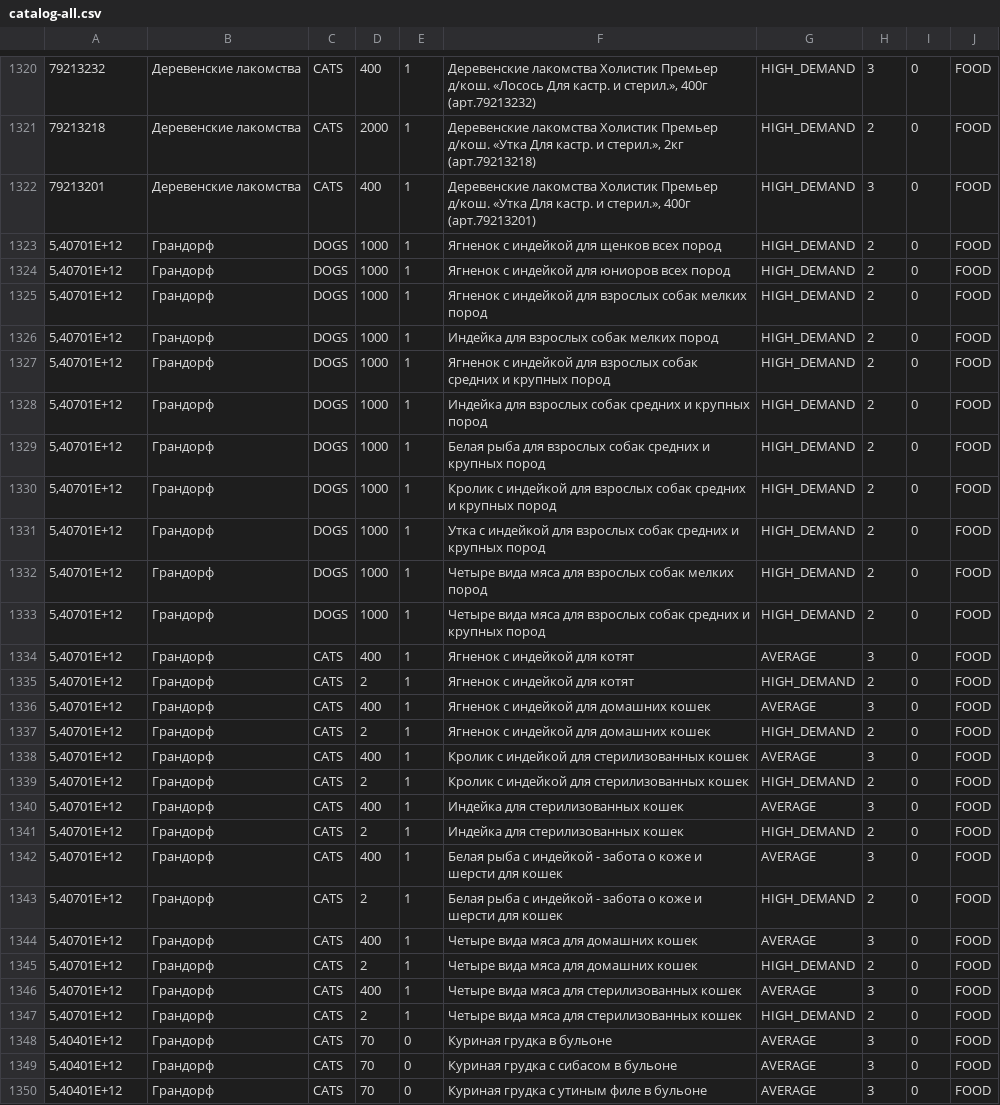
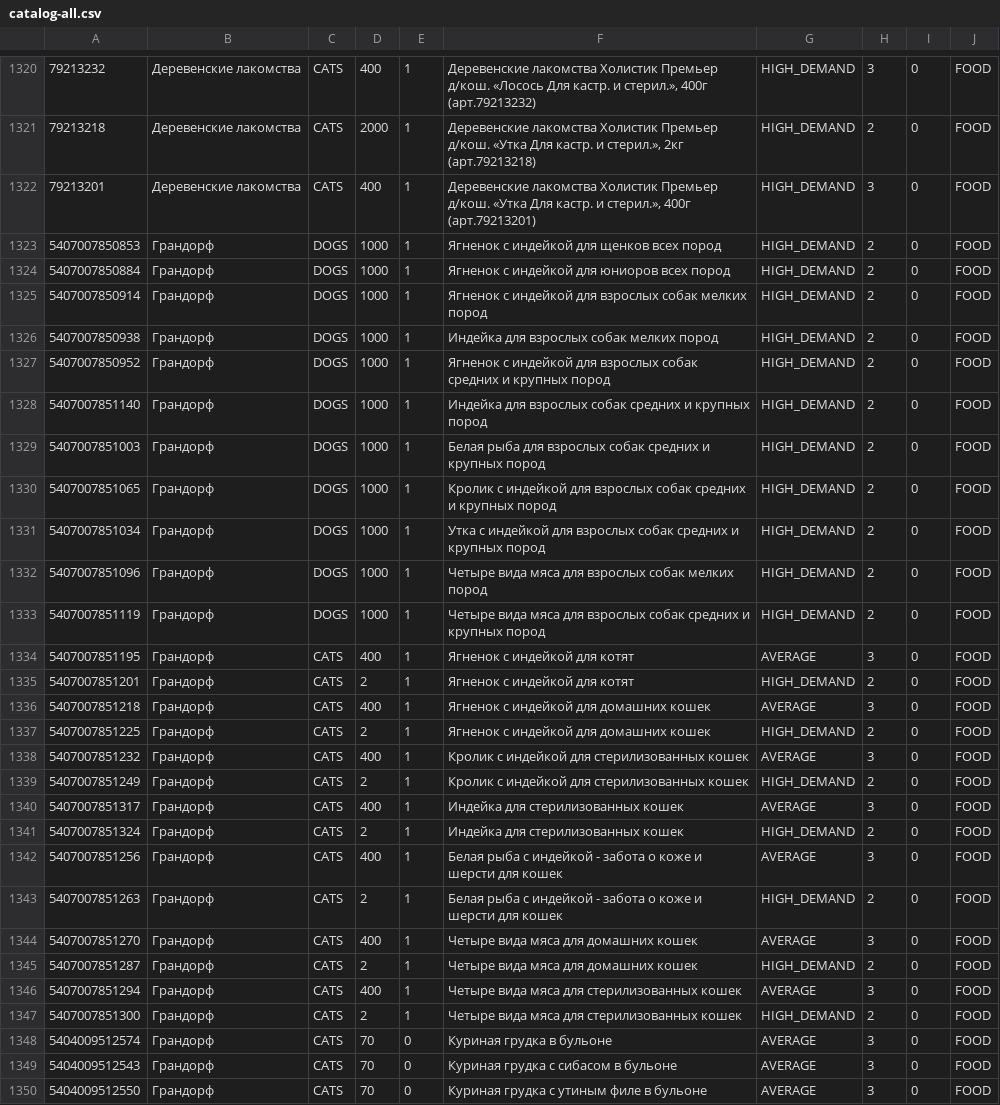
Before and after one commit to ErsAlex/zwrld, a CSV file: products/catalog-all.csv, drawn as a sheet; only a part is shown, gaps mark what is left out; the diff covers the shown part only; the diff names each change by its address in the sheet, - before the commit and + after, or states it on an @@ line.

Commit message:
csv_update

```diff
--- a/products/catalog-all.csv
+++ b/products/catalog-all.csv
-A1323: 5,40701E+12
+A1323: 5407007850853
-A1324: 5,40701E+12
+A1324: 5407007850884
-A1325: 5,40701E+12
+A1325: 5407007850914
-A1326: 5,40701E+12
+A1326: 5407007850938
-A1327: 5,40701E+12
+A1327: 5407007850952
-A1328: 5,40701E+12
+A1328: 5407007851140
-A1329: 5,40701E+12
+A1329: 5407007851003
-A1330: 5,40701E+12
+A1330: 5407007851065
-A1331: 5,40701E+12
+A1331: 5407007851034
-A1332: 5,40701E+12
+A1332: 5407007851096
-A1333: 5,40701E+12
+A1333: 5407007851119
-A1334: 5,40701E+12
+A1334: 5407007851195
-A1335: 5,40701E+12
+A1335: 5407007851201
-A1336: 5,40701E+12
+A1336: 5407007851218
-A1337: 5,40701E+12
+A1337: 5407007851225
-A1338: 5,40701E+12
+A1338: 5407007851232
-A1339: 5,40701E+12
+A1339: 5407007851249
-A1340: 5,40701E+12
+A1340: 5407007851317
-A1341: 5,40701E+12
+A1341: 5407007851324
-A1342: 5,40701E+12
+A1342: 5407007851256
-A1343: 5,40701E+12
+A1343: 5407007851263
-A1344: 5,40701E+12
+A1344: 5407007851270
-A1345: 5,40701E+12
+A1345: 5407007851287
-A1346: 5,40701E+12
+A1346: 5407007851294
-A1347: 5,40701E+12
+A1347: 5407007851300
-A1348: 5,40401E+12
+A1348: 5404009512574
-A1349: 5,40401E+12
+A1349: 5404009512543
-A1350: 5,40401E+12
+A1350: 5404009512550
```
Also changed, not shown: 9 edited cells elsewhere in this file.
